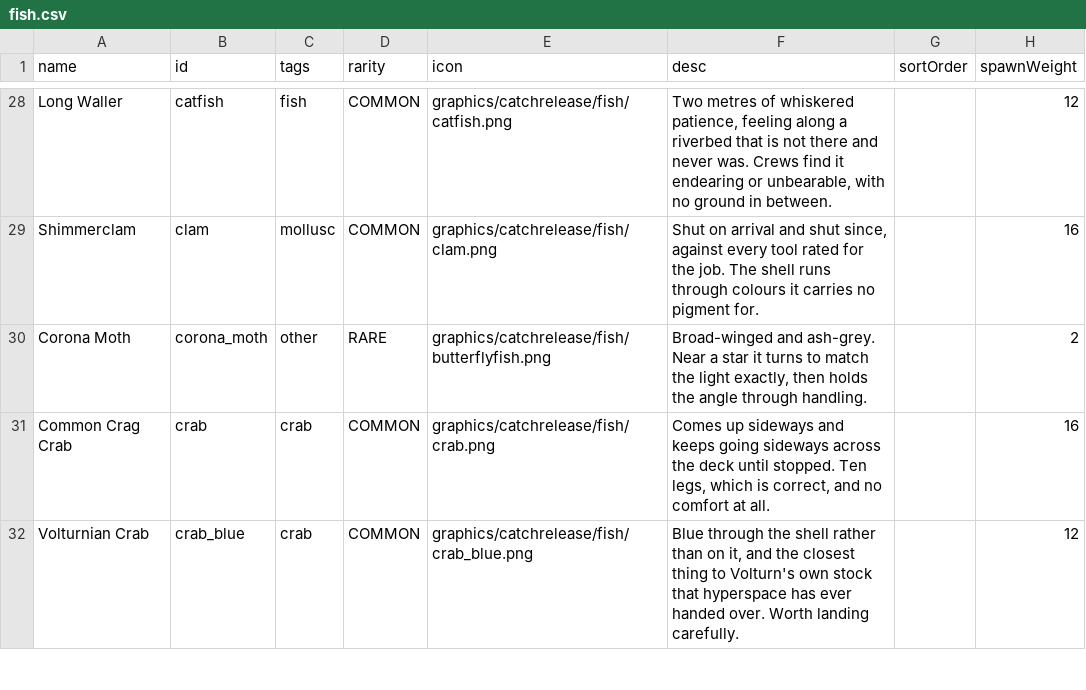
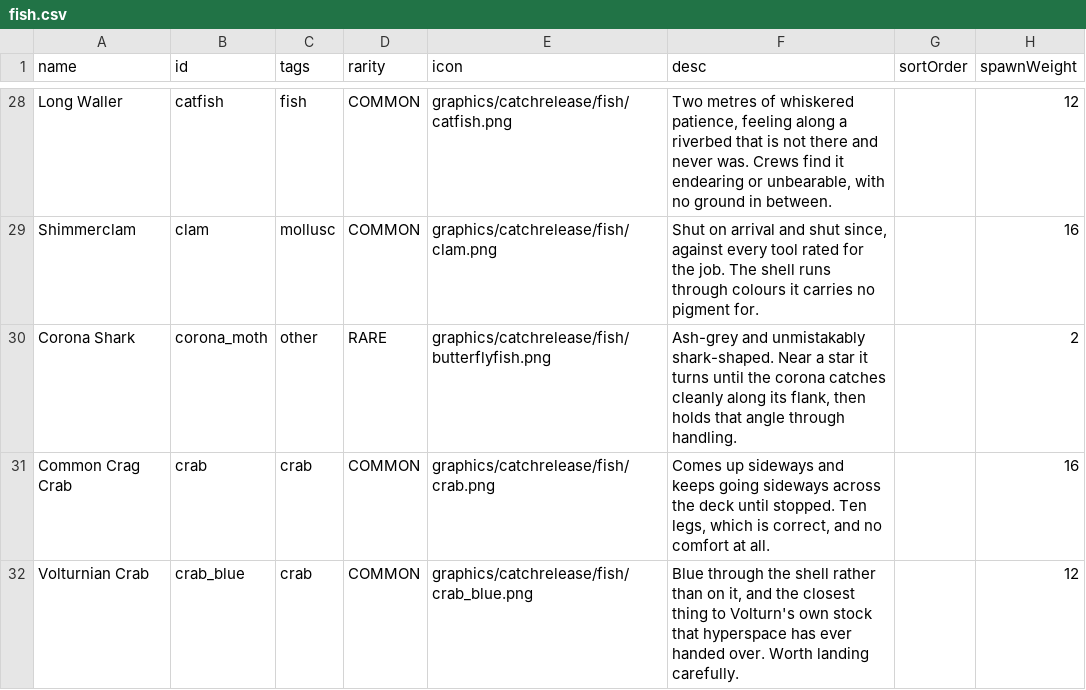
Before and after one commit to SirHartley/Catch.Release, a CSV file: data/campaign/fish.csv, drawn as a sheet; only a part is shown, gaps mark what is left out; the diff names each change by its address in the sheet, - before the commit and + after, or states it on an @@ line.

Commit message:
Rename Corona Moth to Corona Shark

```diff
--- a/data/campaign/fish.csv
+++ b/data/campaign/fish.csv
-A30 (name): Corona Moth
+A30 (name): Corona Shark
-F30 (desc): Broad-winged and ash-grey. Near a star it turns to match the light exactly, then holds the angle through…
+F30 (desc): Ash-grey and unmistakably shark-shaped. Near a star it turns until the corona catches cleanly along its flank, then holds that angle through…
```
